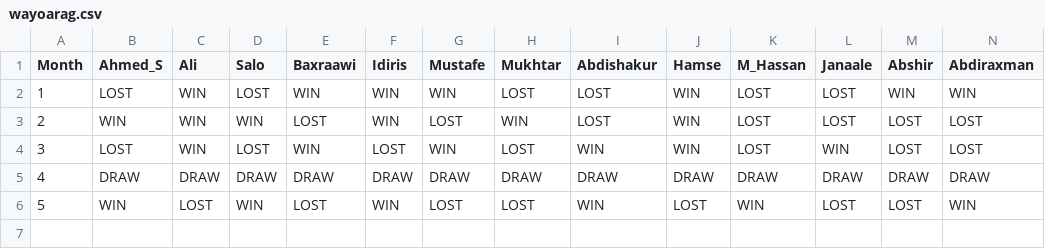
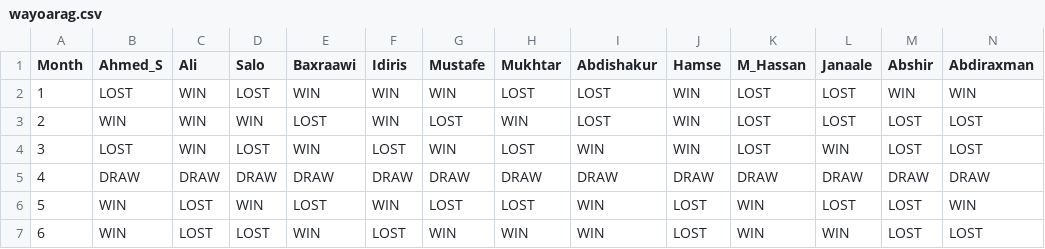
Before and after one commit to himilo123/repo, a CSV file: wayoarag.csv, drawn as a sheet; only a part is shown; rows hold the shown columns only; the diff names each change by its address in the sheet, - before the commit and + after, or states it on an @@ line.

Commit message:
Update wayoarag.csv

```diff
--- a/wayoarag.csv
+++ b/wayoarag.csv
+row 7: 6 | WIN | LOST | LOST | WIN | LOST | WIN | WIN | WIN | LOST | WIN | WIN | LOST | LOST
```
